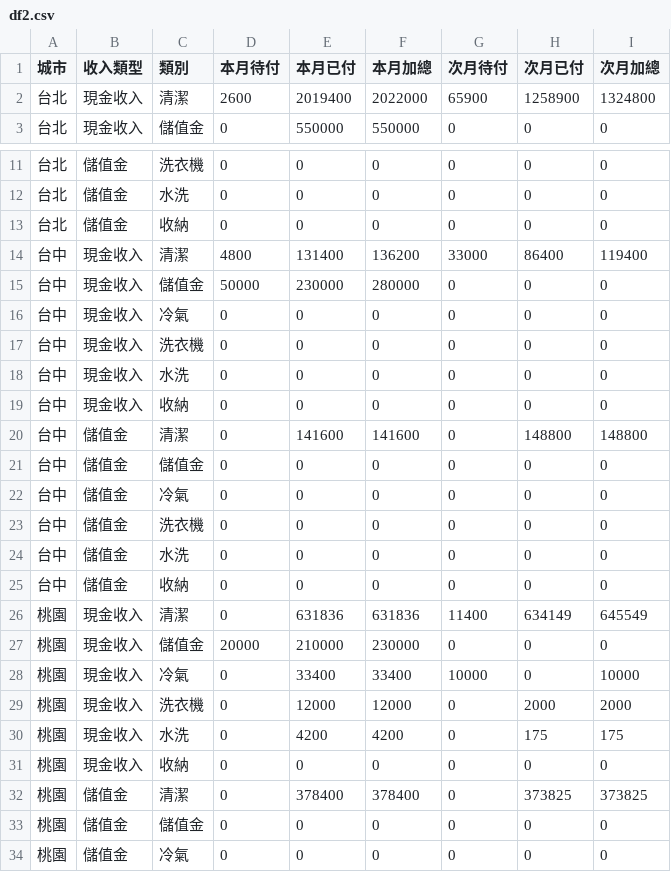
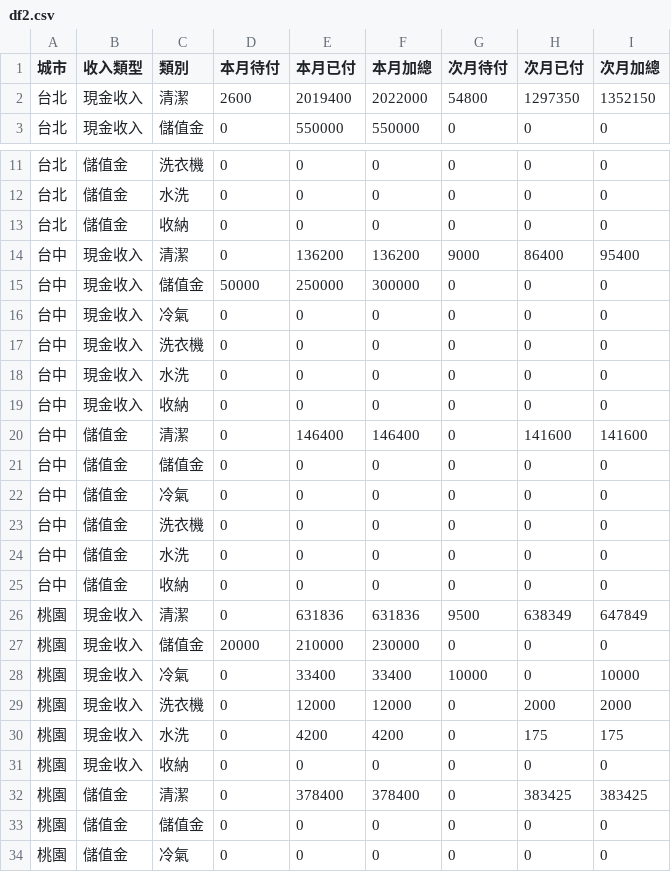
Before and after one commit to jenny-smart/tool-system, a CSV file: dashboard_data/latest/df2.csv, drawn as a sheet; only a part is shown, gaps mark what is left out.

```diff
--- a/dashboard_data/latest/df2.csv
+++ b/dashboard_data/latest/df2.csv
@@ -1,3 +1,3 @@
 城市,收入類型,類別,本月待付,本月已付,本月加總,次月待付,次月已付,次月加總
-台北,現金收入,清潔,2600,2019400,2022000,65900,1258900,1324800
+台北,現金收入,清潔,2600,2019400,2022000,54800,1297350,1352150
 台北,現金收入,儲值金,0,550000,550000,0,0,0
@@ -13,4 +13,4 @@
 台北,儲值金,收納,0,0,0,0,0,0
-台中,現金收入,清潔,4800,131400,136200,33000,86400,119400
-台中,現金收入,儲值金,50000,230000,280000,0,0,0
+台中,現金收入,清潔,0,136200,136200,9000,86400,95400
+台中,現金收入,儲值金,50000,250000,300000,0,0,0
 台中,現金收入,冷氣,0,0,0,0,0,0
@@ -19,3 +19,3 @@
 台中,現金收入,收納,0,0,0,0,0,0
-台中,儲值金,清潔,0,141600,141600,0,148800,148800
+台中,儲值金,清潔,0,146400,146400,0,141600,141600
 台中,儲值金,儲值金,0,0,0,0,0,0
@@ -25,3 +25,3 @@
 台中,儲值金,收納,0,0,0,0,0,0
-桃園,現金收入,清潔,0,631836,631836,11400,634149,645549
+桃園,現金收入,清潔,0,631836,631836,9500,638349,647849
 桃園,現金收入,儲值金,20000,210000,230000,0,0,0
@@ -31,3 +31,3 @@
 桃園,現金收入,收納,0,0,0,0,0,0
-桃園,儲值金,清潔,0,378400,378400,0,373825,373825
+桃園,儲值金,清潔,0,378400,378400,0,383425,383425
 桃園,儲值金,儲值金,0,0,0,0,0,0
```
Also changed, not shown: dashboard_data/latest/daily_df.csv, dashboard_data/latest/df1.csv, 6 other files.
